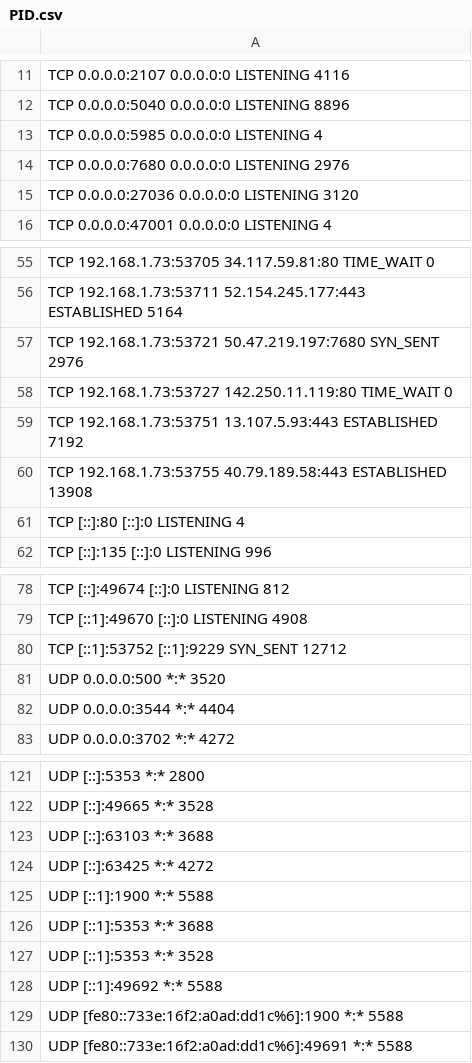
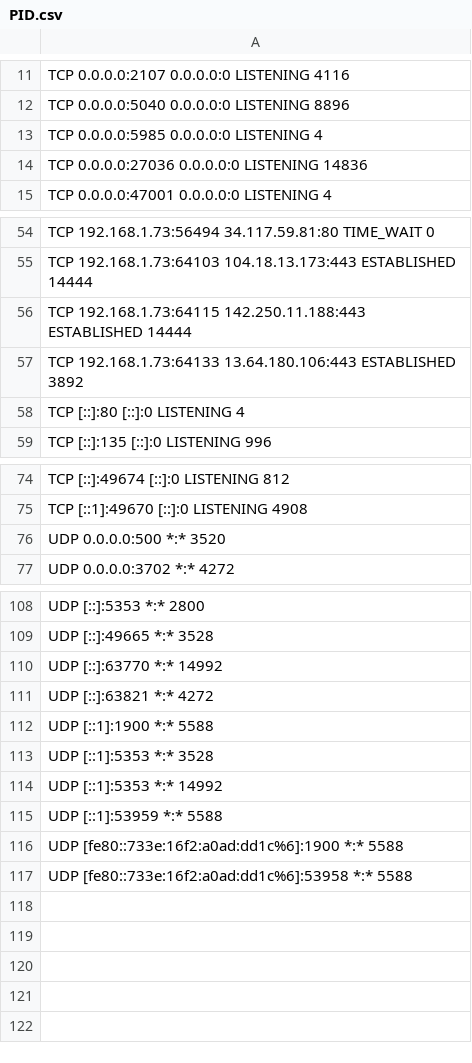
Before and after one commit to AE-001-1001/Google, a CSV file: Python/Python App/PID.csv, drawn as a sheet; only a part is shown, gaps mark what is left out; removed rows and columns are numbered as before the commit, all else as after; the diff covers the shown part only; the diff names each change by its address in the sheet, - before the commit and + after, or states it on an @@ line.

```diff
--- a/Python/Python App/PID.csv
+++ b/Python/Python App/PID.csv
-A14: TCP 0.0.0.0:7680 0.0.0.0:0 LISTENING 2976
+A14: TCP 0.0.0.0:27036 0.0.0.0:0 LISTENING 14836
-row 15: TCP 0.0.0.0:27036 0.0.0.0:0 LISTENING 3120
-A54: TCP 192.168.1.73:53705 34.117.59.81:80 TIME_WAIT…
+A54: TCP 192.168.1.73:56494 34.117.59.81:80 TIME_WAIT…
-A55: TCP 192.168.1.73:53711 52.154.245.177:443 ESTABLISHED 5164
+A55: TCP 192.168.1.73:64103 104.18.13.173:443 ESTABLISHED 14444
-A56: TCP 192.168.1.73:53721 50.47.219.197:7680 SYN_SENT 2976
+A56: TCP 192.168.1.73:64115 142.250.11.188:443 ESTABLISHED 14444
-A57: TCP 192.168.1.73:53727 142.250.11.119:80 TIME_WAIT 0
+A57: TCP 192.168.1.73:64133 13.64.180.106:443 ESTABLISHED 3892
-row 59: TCP 192.168.1.73:53751 13.107.5.93:443 ESTABLISHED 7192
-row 60: TCP 192.168.1.73:53755 40.79.189.58:443 ESTABLISHED 13908
-row 80: TCP [::1]:53752 [::1]:9229 SYN_SENT 12712
-row 82: UDP 0.0.0.0:3544 *:* 4404
-A110: UDP [::]:63103 *:* 3688
+A110: UDP [::]:63770 *:* 14992
-A111: UDP [::]:63425 *:* 4272
+A111: UDP [::]:63821 *:* 4272
-row 126: UDP [::1]:5353 *:* 3688
-A114: UDP [::1]:49692 *:* 5588
+A114: UDP [::1]:5353 *:* 14992
+row 115: UDP [::1]:53959 *:* 5588
-A117: UDP [fe80::733e:16f2:a0ad:dd1c%6]:49691 *:* 5588
+A117: UDP [fe80::733e:16f2:a0ad:dd1c%6]:53958 *:* 5588
```
Also changed, not shown: 4 added rows, 12 removed rows and 34 edited cells elsewhere in this file, 12 other files.
